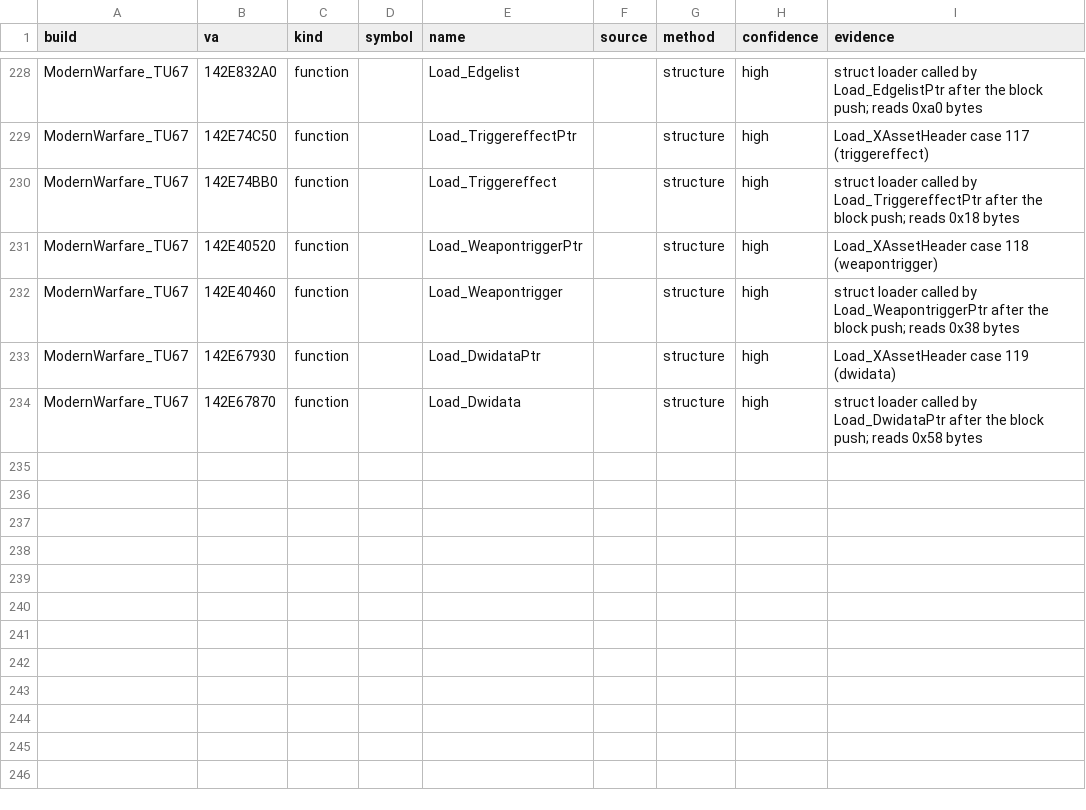
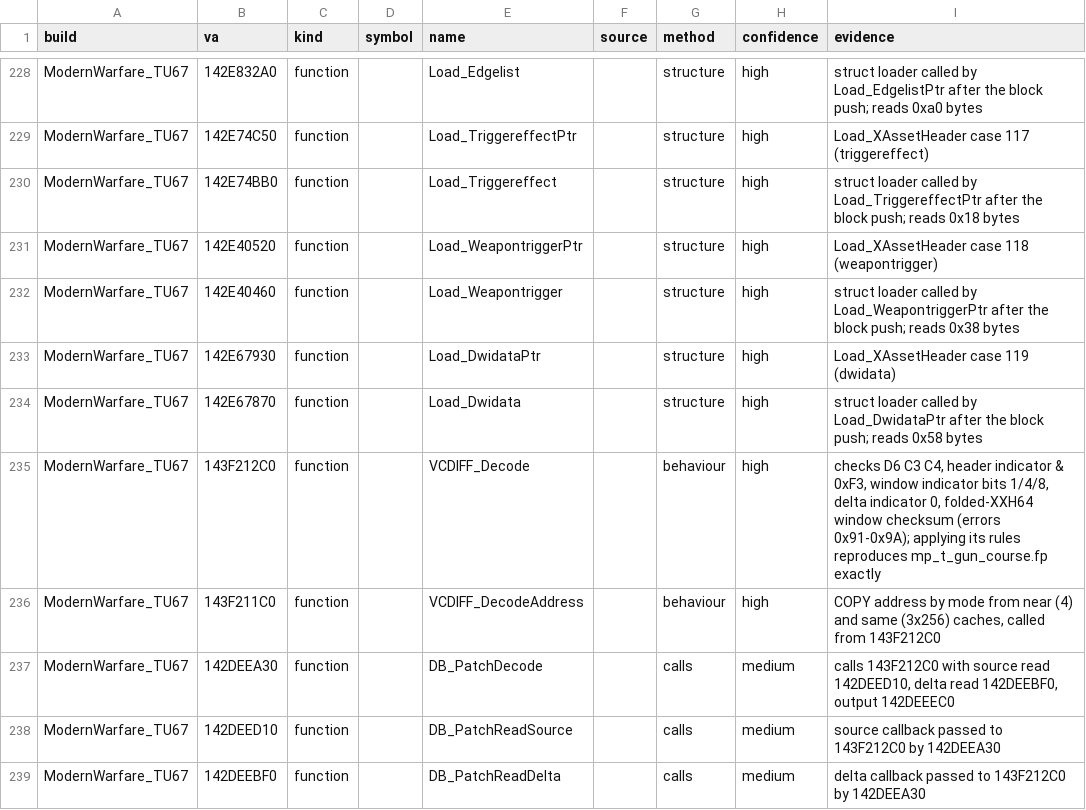
Before and after one commit to lizardpeter/modern-warfare-2019-decomp, a TSV file: records/names.tsv, drawn as a sheet; only a part is shown, gaps mark what is left out; the diff names each change by its address in the sheet, - before the commit and + after, or states it on an @@ line.

```diff
--- a/records/names.tsv
+++ b/records/names.tsv
+row 235: ModernWarfare_TU67 | 143F212C0 | function |  | VCDIFF_Decode |  | behaviour | high | checks D6 C3 C4, header indicator & 0xF3, window indicator bits 1/4/8, delta indicator 0, folded-XXH64 window checksum (errors 0x91-0x9A); applying its rules reproduces mp_t_gun_course.fp exactly
+row 236: ModernWarfare_TU67 | 143F211C0 | function |  | VCDIFF_DecodeAddress |  | behaviour | high | COPY address by mode from near (4) and same (3x256) caches, called from 143F212C0
+row 237: ModernWarfare_TU67 | 142DEEA30 | function |  | DB_PatchDecode |  | calls | medium | calls 143F212C0 with source read 142DEED10, delta read 142DEEBF0, output 142DEEEC0
+row 238: ModernWarfare_TU67 | 142DEED10 | function |  | DB_PatchReadSource |  | calls | medium | source callback passed to 143F212C0 by 142DEEA30
+row 239: ModernWarfare_TU67 | 142DEEBF0 | function |  | DB_PatchReadDelta |  | calls | medium | delta callback passed to 143F212C0 by 142DEEA30
```
Also changed, not shown: 3 other files.
